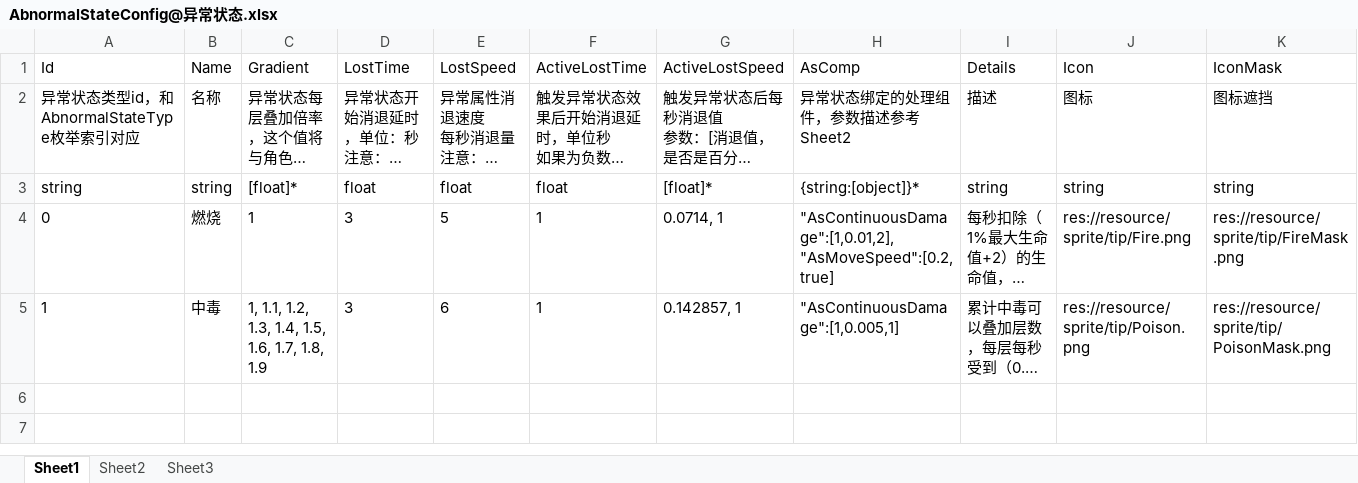
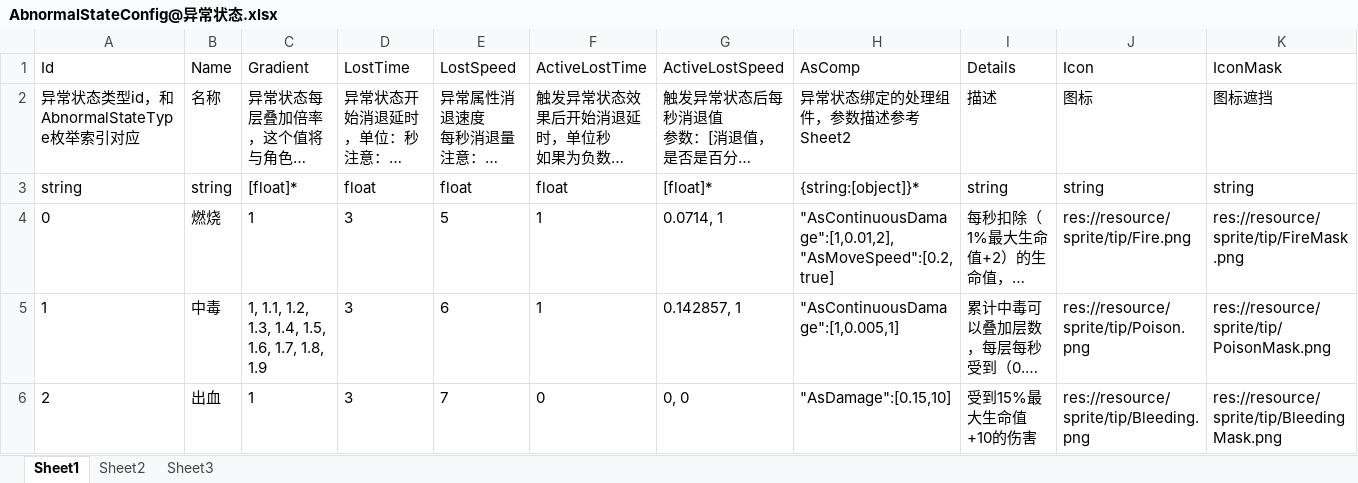
Before and after one commit to xlljc/GunfireDungeon, an Excel workbook: GunfireDungeon_Godot/excel/AbnormalStateConfig@异常状态.xlsx, sheet Sheet1, drawn as a sheet; long unchanged cells end in …; values as stored, in another font and other column widths than the file's, no borders; the diff names each change by its address in the sheet, - before the commit and + after, or states it on an @@ line.

```diff
--- a/GunfireDungeon_Godot/excel/AbnormalStateConfig@异常状态.xlsx (sheet Sheet1)
+++ b/GunfireDungeon_Godot/excel/AbnormalStateConfig@异常状态.xlsx (sheet Sheet1)
+row 6: 2 | 出血 | 1 | 3 | 7 | 0 | 0, 0 | "AsDamage":[0.15,10] | 受到15%最大生命值+10的伤害 | res://resource/sprite/tip/Bleeding.png | res://resource/sprite/tip/BleedingMask.png
```
Also changed, not shown: sheet Sheet2, GunfireDungeon_Godot/excel/BulletBase@子弹属性.xlsx, GunfireDungeon_Godot/excel/RoleBase@角色属性.xlsx, 20 other files.
